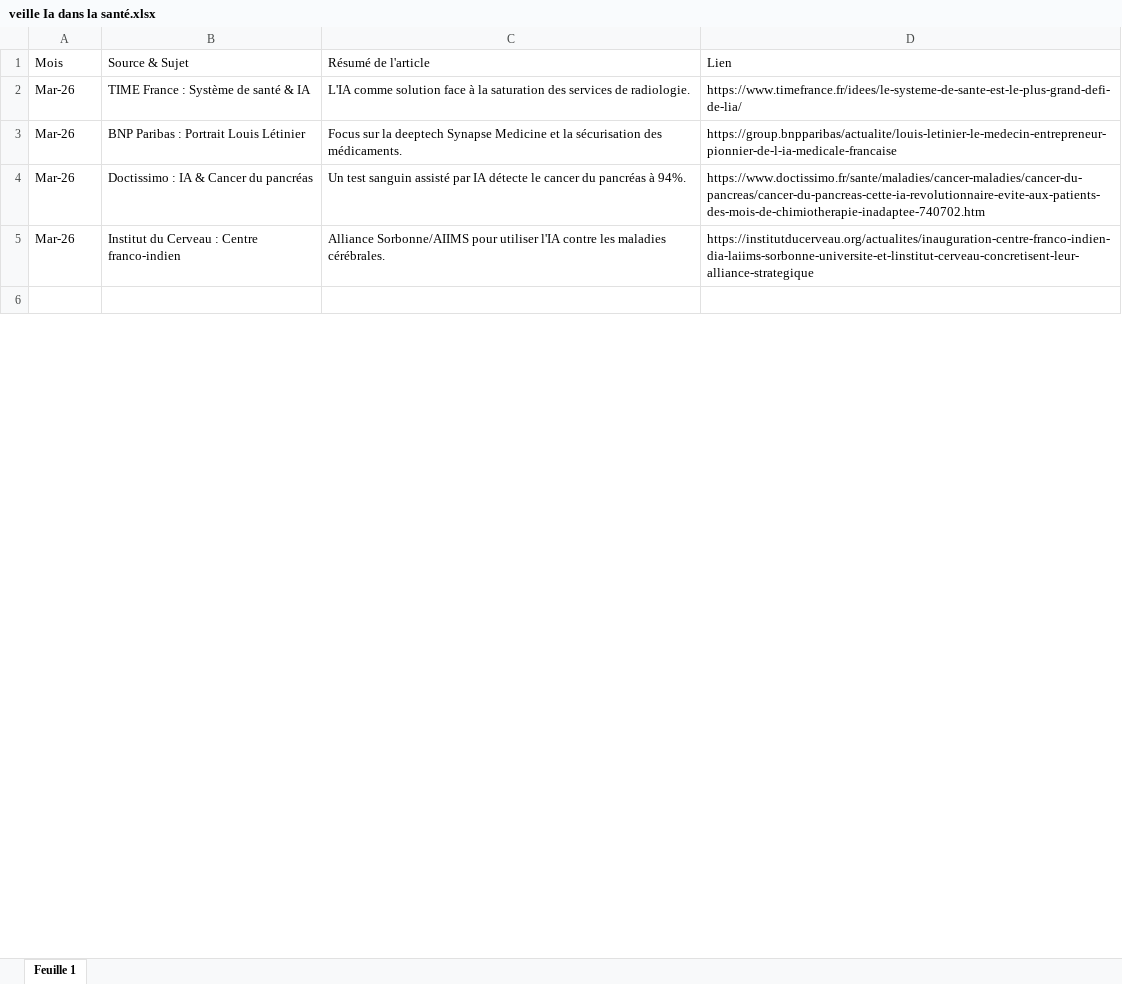
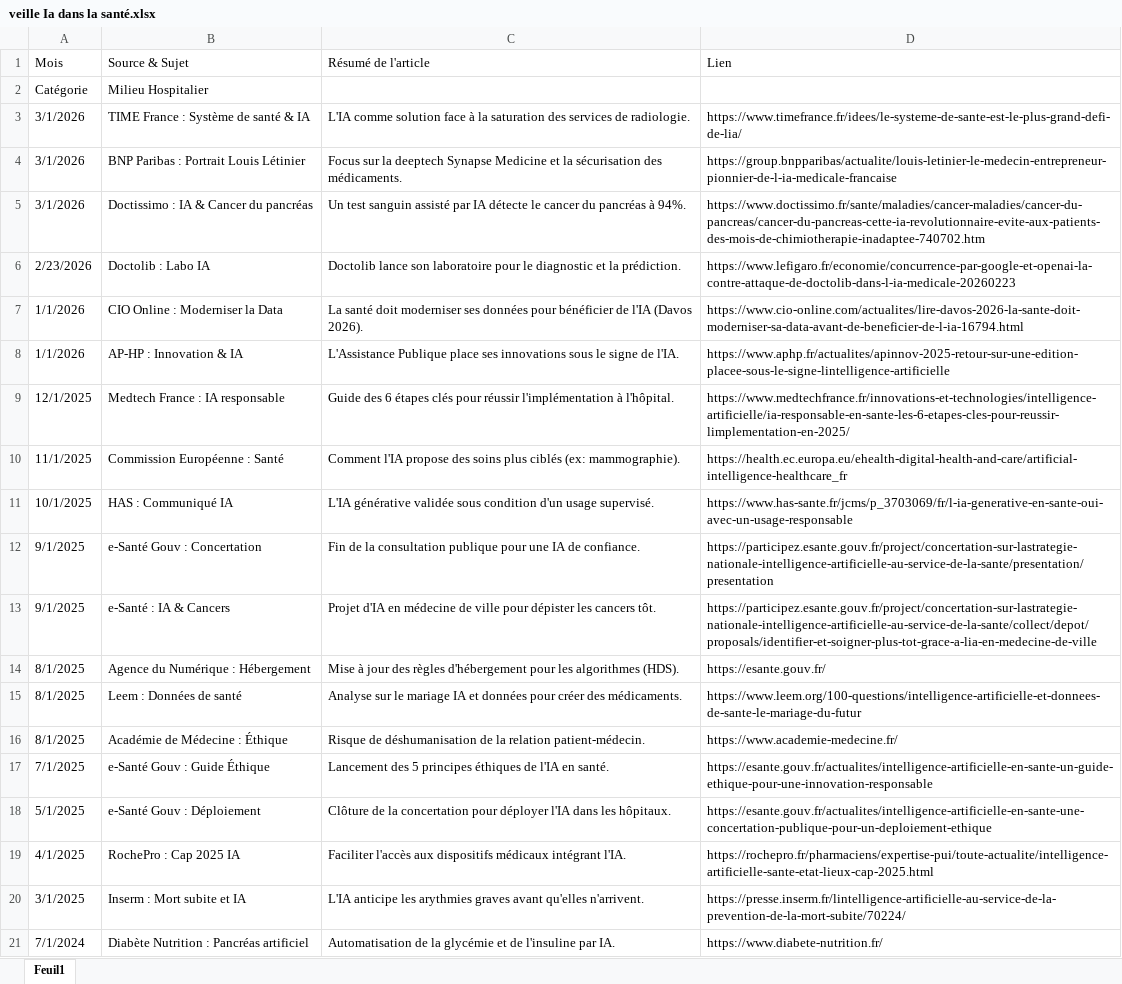
Before and after one commit to lyes3105/e-portfolio, an Excel workbook: veille/veille Ia dans la santé.xlsx, sheet Feuil1, drawn as a sheet; only a part is shown; the shorter side is filled out with more unchanged rows; values as stored, in another font and other column widths than the file's, no cell formats; table styles not drawn; removed rows and columns are numbered as before the commit, all else as after; the diff covers the shown part only; the diff names each change by its address in the sheet, - before the commit and + after, or states it on an @@ line.

Commit message:
Mise à jour finale de la veille : remplacement de MedGPT par Owkin et actualisation de l'article Wandercraft

```diff
--- a/veille/veille Ia dans la santé.xlsx (sheet Feuil1)
+++ b/veille/veille Ia dans la santé.xlsx (sheet Feuil1)
-sheet tab: Feuille 1
+sheet tab: Feuil1
+row 2: Catégorie | Milieu Hospitalier
-A3:A5: Mar-26
+A3:A5: 3/1/2026
-row 5: Mar-26 | Institut du Cerveau : Centre franco-indien | Alliance Sorbonne/AIIMS pour utiliser l'IA contre les maladies cérébrales. | https://institutducerveau.org/actualites/inauguration-centre-franco-indien-dia-laiims-sorbonne-universite-et-linstitut-cerveau-concretisent-leur-alliance-strategique
+row 6: 2/23/2026 | Doctolib : Labo IA | Doctolib lance son laboratoire pour le diagnostic et la prédiction. | https://www.lefigaro.fr/economie/concurrence-par-google-et-openai-la-contre-attaque-de-doctolib-dans-l-ia-medicale-20260223
+row 7: 1/1/2026 | CIO Online : Moderniser la Data | La santé doit moderniser ses données pour bénéficier de l'IA (Davos 2026). | https://www.cio-online.com/actualites/lire-davos-2026-la-sante-doit-moderniser-sa-data-avant-de-beneficier-de-l-ia-16794.html
+row 8: 1/1/2026 | AP-HP : Innovation & IA | L'Assistance Publique place ses innovations sous le signe de l'IA. | https://www.aphp.fr/actualites/apinnov-2025-retour-sur-une-edition-placee-sous-le-signe-lintelligence-artificielle
+row 9: 12/1/2025 | Medtech France : IA responsable | Guide des 6 étapes clés pour réussir l'implémentation à l'hôpital. | https://www.medtechfrance.fr/innovations-et-technologies/intelligence-artificielle/ia-responsable-en-sante-les-6-etapes-cles-pour-reussir-limplementation-en-2025/
+row 10: 11/1/2025 | Commission Européenne : Santé | Comment l'IA propose des soins plus ciblés (ex: mammographie). | https://health.ec.europa.eu/ehealth-digital-health-and-care/artificial-intelligence-healthcare_fr
+row 11: 10/1/2025 | HAS : Communiqué IA | L'IA générative validée sous condition d'un usage supervisé. | https://www.has-sante.fr/jcms/p_3703069/fr/l-ia-generative-en-sante-oui-avec-un-usage-responsable
+row 12: 9/1/2025 | e-Santé Gouv : Concertation | Fin de la consultation publique pour une IA de confiance. | https://participez.esante.gouv.fr/project/concertation-sur-lastrategie-nationale-intelligence-artificielle-au-service-de-la-sante/presentation/presentation
+row 13: 9/1/2025 | e-Santé : IA & Cancers | Projet d'IA en médecine de ville pour dépister les cancers tôt. | https://participez.esante.gouv.fr/project/concertation-sur-lastrategie-nationale-intelligence-artificielle-au-service-de-la-sante/collect/depot/proposals/identifier-et-soigner-plus-tot-grace-a-lia-en-medecine-de-ville
+row 14: 8/1/2025 | Agence du Numérique : Hébergement | Mise à jour des règles d'hébergement pour les algorithmes (HDS). | https://esante.gouv.fr/
+row 15: 8/1/2025 | Leem : Données de santé | Analyse sur le mariage IA et données pour créer des médicaments. | https://www.leem.org/100-questions/intelligence-artificielle-et-donnees-de-sante-le-mariage-du-futur
+row 16: 8/1/2025 | Académie de Médecine : Éthique | Risque de déshumanisation de la relation patient-médecin. | https://www.academie-medecine.fr/
+row 17: 7/1/2025 | e-Santé Gouv : Guide Éthique | Lancement des 5 principes éthiques de l'IA en santé. | https://esante.gouv.fr/actualites/intelligence-artificielle-en-sante-un-guide-ethique-pour-une-innovation-responsable
+row 18: 5/1/2025 | e-Santé Gouv : Déploiement | Clôture de la concertation pour déployer l'IA dans les hôpitaux. | https://esante.gouv.fr/actualites/intelligence-artificielle-en-sante-une-concertation-publique-pour-un-deploiement-ethique
+row 19: 4/1/2025 | RochePro : Cap 2025 IA | Faciliter l'accès aux dispositifs médicaux intégrant l'IA. | https://rochepro.fr/pharmaciens/expertise-pui/toute-actualite/intelligence-artificielle-sante-etat-lieux-cap-2025.html
+row 20: 3/1/2025 | Inserm : Mort subite et IA | L'IA anticipe les arythmies graves avant qu'elles n'arrivent. | https://presse.inserm.fr/lintelligence-artificielle-au-service-de-la-prevention-de-la-mort-subite/70224/
+row 21: 7/1/2024 | Diabète Nutrition : Pancréas artificiel | Automatisation de la glycémie et de l'insuline par IA. | https://www.diabete-nutrition.fr/
```
Also changed, not shown: 29 added rows, 20 removed rows and 20 edited cells elsewhere in this sheet, cell formats, 2 other files.
